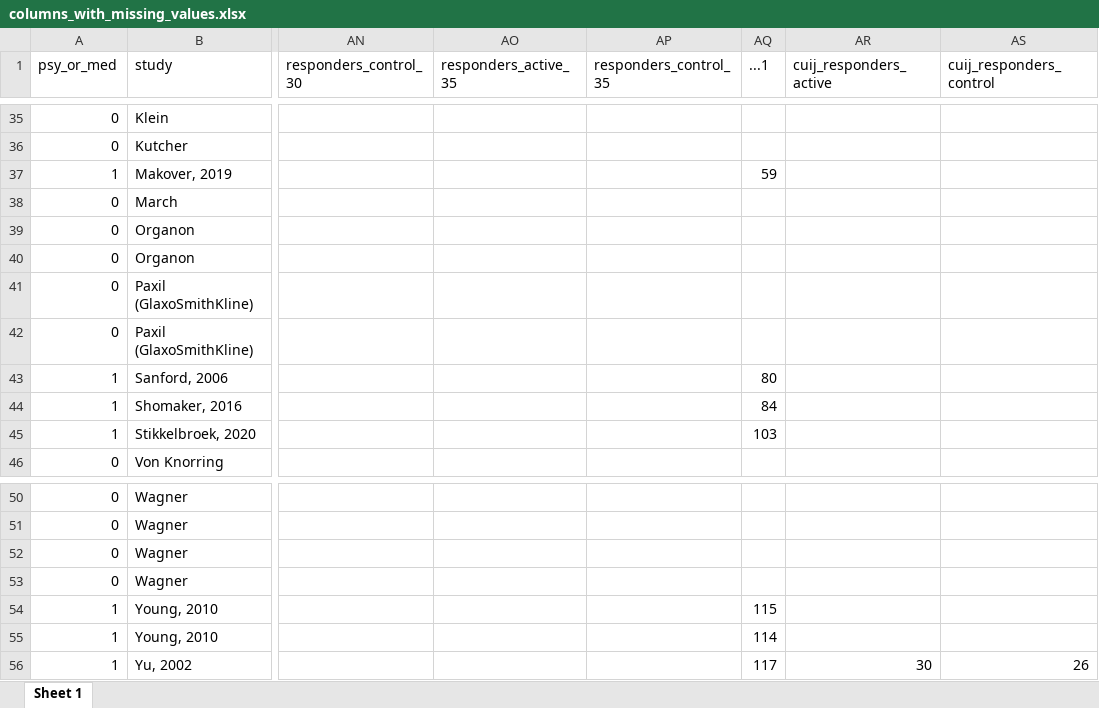
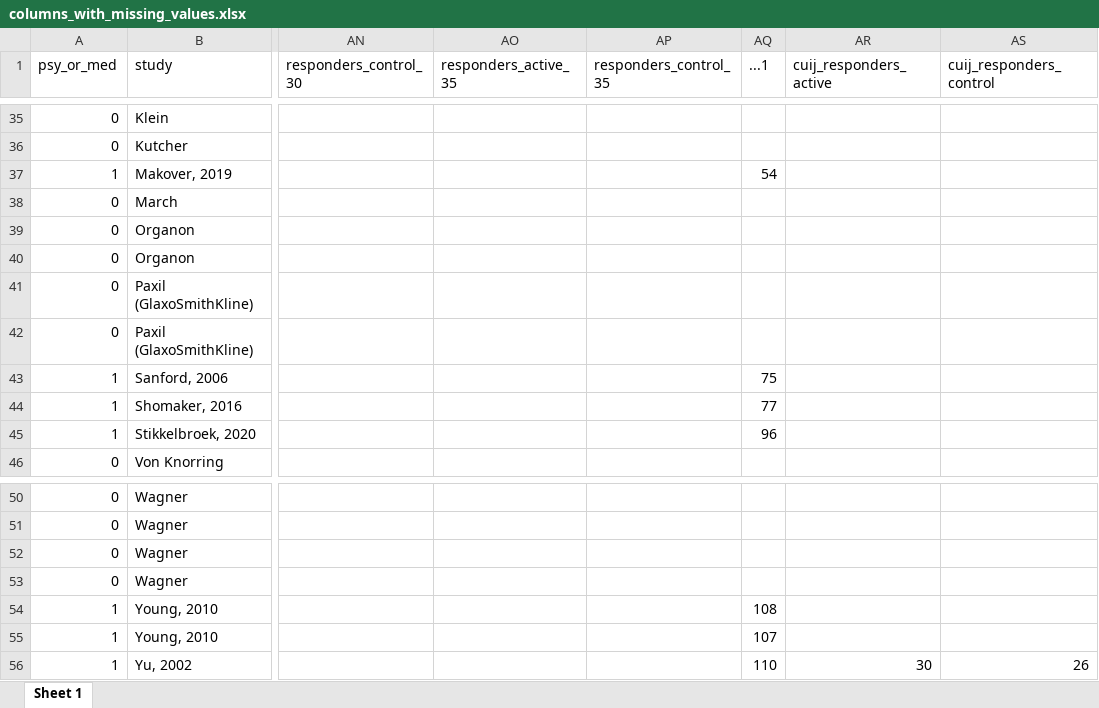
Before and after one commit to transatlantic-comppsych/apples_oranges, an Excel workbook: columns_with_missing_values.xlsx, sheet Sheet 1, drawn as a sheet; only a part is shown, gaps mark what is left out; values as stored, in another font and other column widths than the file's, no borders; the diff names each change by its address in the sheet, - before the commit and + after, or states it on an @@ line.

```diff
--- a/columns_with_missing_values.xlsx (sheet Sheet 1)
+++ b/columns_with_missing_values.xlsx (sheet Sheet 1)
-AQ37 (...1): 59
+AQ37 (...1): 54
-AQ43 (...1): 80
+AQ43 (...1): 75
-AQ44 (...1): 84
+AQ44 (...1): 77
-AQ45 (...1): 103
+AQ45 (...1): 96
-AQ54 (...1): 115
+AQ54 (...1): 108
-AQ55 (...1): 114
+AQ55 (...1): 107
-AQ56 (...1): 117
+AQ56 (...1): 110
```
Also changed, not shown: Full_Dataset_Cuijpers_MA.xlsx, new_columns_with_missing_values.xlsx, 4 other files.
